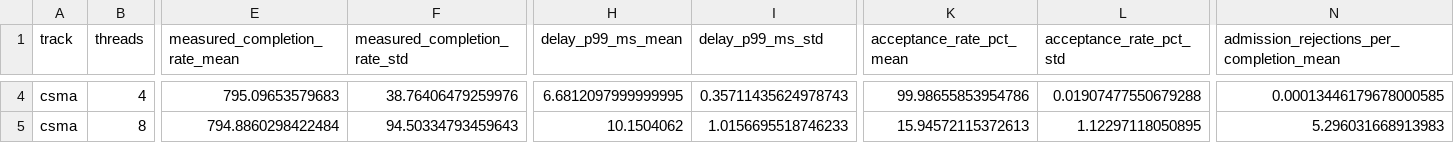
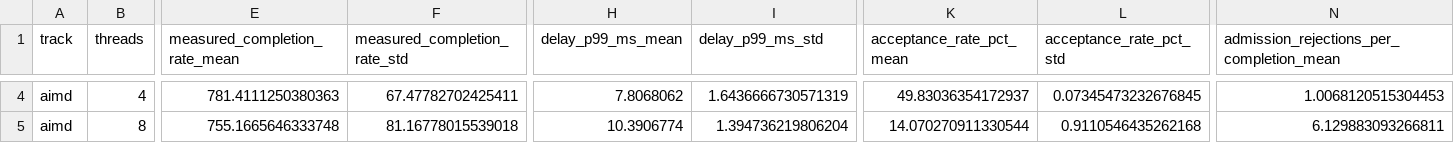
Before and after one commit to soralire/com402-ai, a CSV file: results/thread_queue_sweep/figures/summary_by_oversubscription.csv, drawn as a sheet; only a part is shown, gaps mark what is left out; the diff covers the shown part only; the diff names each change by its address in the sheet, - before the commit and + after, or states it on an @@ line.

Commit message:
0622 aimd results

```diff
--- a/results/thread_queue_sweep/figures/summary_by_oversubscription.csv
+++ b/results/thread_queue_sweep/figures/summary_by_oversubscription.csv
-A4:A5 (track): csma
+A4:A5 (track): aimd
-E4 (measured_completion_rate_mean): 795.09653579683
+E4 (measured_completion_rate_mean): 781.4111250380363
-F4 (measured_completion_rate_std): 38.76406479259976
+F4 (measured_completion_rate_std): 67.47782702425411
-H4 (delay_p99_ms_mean): 6.6812097999999995
+H4 (delay_p99_ms_mean): 7.8068062
-I4 (delay_p99_ms_std): 0.35711435624978743
+I4 (delay_p99_ms_std): 1.6436666730571319
-K4 (acceptance_rate_pct_mean): 99.98655853954786
+K4 (acceptance_rate_pct_mean): 49.83036354172937
-L4 (acceptance_rate_pct_std): 0.01907477550679288
+L4 (acceptance_rate_pct_std): 0.07345473232676845
-N4: 0.00013446179678000585
+N4: 1.0068120515304453
-E5 (measured_completion_rate_mean): 794.8860298422484
+E5 (measured_completion_rate_mean): 755.1665646333748
-F5 (measured_completion_rate_std): 94.50334793459643
+F5 (measured_completion_rate_std): 81.16778015539018
-H5 (delay_p99_ms_mean): 10.1504062
+H5 (delay_p99_ms_mean): 10.3906774
-I5 (delay_p99_ms_std): 1.0156695518746233
+I5 (delay_p99_ms_std): 1.394736219806204
-K5 (acceptance_rate_pct_mean): 15.94572115372613
+K5 (acceptance_rate_pct_mean): 14.070270911330544
-L5 (acceptance_rate_pct_std): 1.12297118050895
+L5 (acceptance_rate_pct_std): 0.9110546435262168
-N5: 5.296031668913983
+N5: 6.129883093266811
```
Also changed, not shown: 54 edited cells elsewhere in this file, results/thread_queue_sweep/thread_queue_clean.csv, results/thread_queue_sweep/thread_queue_raw.csv, 5 other files.
